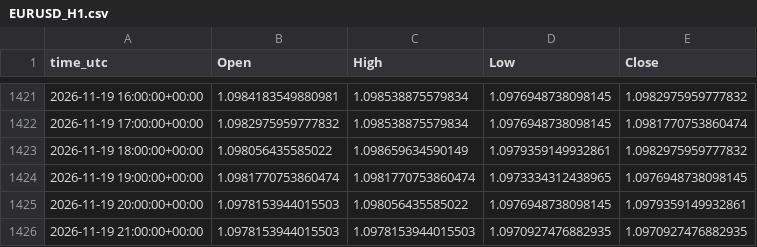
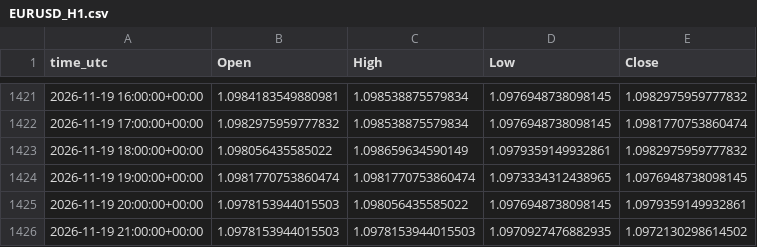
Before and after one commit to ClaireAce/Trading-Data, a CSV file: data/EURUSD_H1.csv, drawn as a sheet; only a part is shown, gaps mark what is left out.

```diff
--- a/data/EURUSD_H1.csv
+++ b/data/EURUSD_H1.csv
@@ -1425,2 +1425,2 @@ time_utc,Open,High,Low,Close
 2026-11-19 20:00:00+00:00,1.0978153944015503,1.098056435585022,1.0976948738098145,1.0979359149932861
-2026-11-19 21:00:00+00:00,1.0978153944015503,1.0978153944015503,1.0970927476882935,1.0970927476882935
+2026-11-19 21:00:00+00:00,1.0978153944015503,1.0978153944015503,1.0970927476882935,1.0972130298614502
```
Also changed, not shown: data/EURUSD_M15.csv, data/EURUSD_M5.csv, 8 other files.
